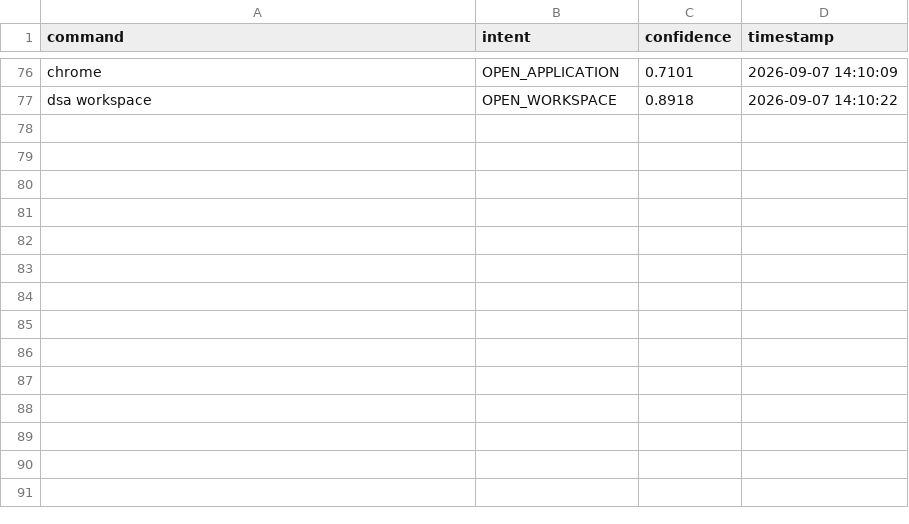
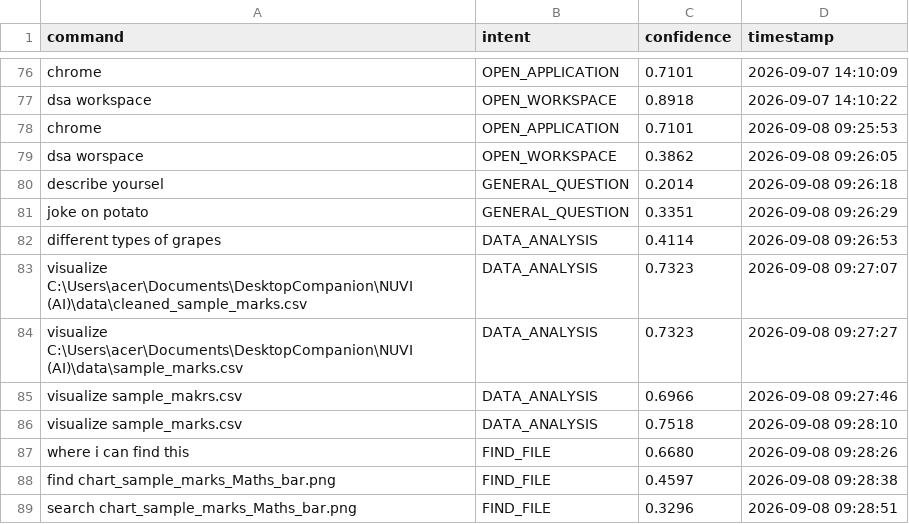
Before and after one commit to Amxn-7/NUVI-AI-, a CSV file: data/command_history.csv, drawn as a sheet; only a part is shown, gaps mark what is left out; the diff names each change by its address in the sheet, - before the commit and + after, or states it on an @@ line.

Commit message:
add

```diff
--- a/data/command_history.csv
+++ b/data/command_history.csv
+row 78: chrome | OPEN_APPLICATION | 0.7101 | 2026-09-08 09:25:53
+row 79: dsa worspace | OPEN_WORKSPACE | 0.3862 | 2026-09-08 09:26:05
+row 80: describe yoursel | GENERAL_QUESTION | 0.2014 | 2026-09-08 09:26:18
+row 81: joke on potato | GENERAL_QUESTION | 0.3351 | 2026-09-08 09:26:29
+row 82: different types of grapes | DATA_ANALYSIS | 0.4114 | 2026-09-08 09:26:53
+row 83: visualize C:\Users\acer\Documents\DesktopCompanion\NUVI (AI)\data\cleaned_sample_marks.csv | DATA_ANALYSIS | 0.7323 | 2026-09-08 09:27:07
+row 84: visualize C:\Users\acer\Documents\DesktopCompanion\NUVI (AI)\data\sample_marks.csv | DATA_ANALYSIS | 0.7323 | 2026-09-08 09:27:27
+row 85: visualize sample_makrs.csv | DATA_ANALYSIS | 0.6966 | 2026-09-08 09:27:46
+row 86: visualize sample_marks.csv | DATA_ANALYSIS | 0.7518 | 2026-09-08 09:28:10
+row 87: where i can find this | FIND_FILE | 0.6680 | 2026-09-08 09:28:26
+row 88: find chart_sample_marks_Maths_bar.png | FIND_FILE | 0.4597 | 2026-09-08 09:28:38
+row 89: search chart_sample_marks_Maths_bar.png | FIND_FILE | 0.3296 | 2026-09-08 09:28:51
```
